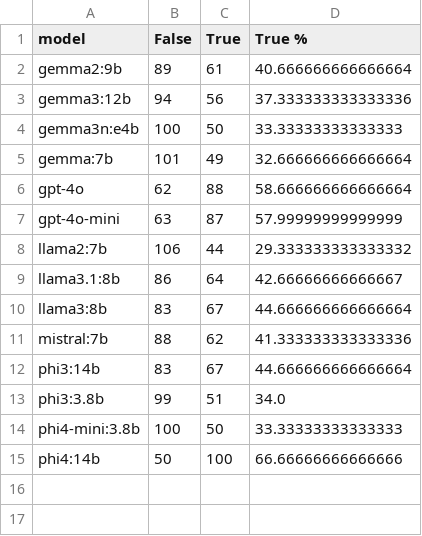
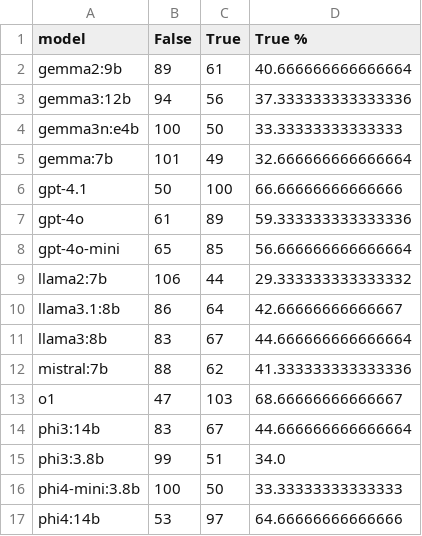
Before and after one commit to mkahe/finance-rag, a CSV file: labs/financebench_bm_llm_generation/evaluation/financebench_llm_eval_aggregated__judge_gemma3_12b.csv, drawn as a sheet.

```diff
--- a/labs/financebench_bm_llm_generation/evaluation/financebench_llm_eval_aggregated__judge_gemma3_12b.csv
+++ b/labs/financebench_bm_llm_generation/evaluation/financebench_llm_eval_aggregated__judge_gemma3_12b.csv
@@ -5,4 +5,5 @@ gemma3n:e4b,100,50,33.33333333333333
 gemma:7b,101,49,32.666666666666664
-gpt-4o,62,88,58.666666666666664
-gpt-4o-mini,63,87,57.99999999999999
+gpt-4.1,50,100,66.66666666666666
+gpt-4o,61,89,59.333333333333336
+gpt-4o-mini,65,85,56.666666666666664
 llama2:7b,106,44,29.333333333333332
@@ -11,2 +12,3 @@ llama3:8b,83,67,44.666666666666664
 mistral:7b,88,62,41.333333333333336
+o1,47,103,68.66666666666667
 phi3:14b,83,67,44.666666666666664
@@ -14,2 +16,2 @@ phi3:3.8b,99,51,34.0
 phi4-mini:3.8b,100,50,33.33333333333333
-phi4:14b,50,100,66.66666666666666
+phi4:14b,53,97,64.66666666666666
```
Also changed, not shown: labs/financebench_bm_llm_generation/evaluation/financebench_llm_eval__gpt-4o-mini__judge_gemma3_12b.csv, labs/financebench_bm_llm_generation/evaluation/financebench_llm_eval__gpt-4o__judge_gemma3_12b.csv, 16 other files.
